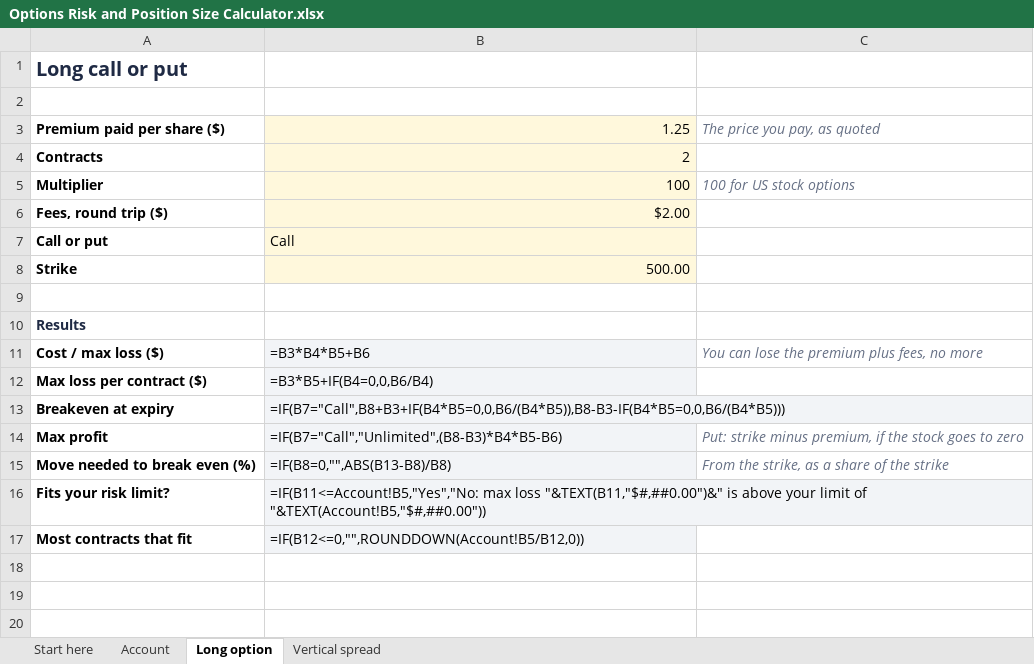
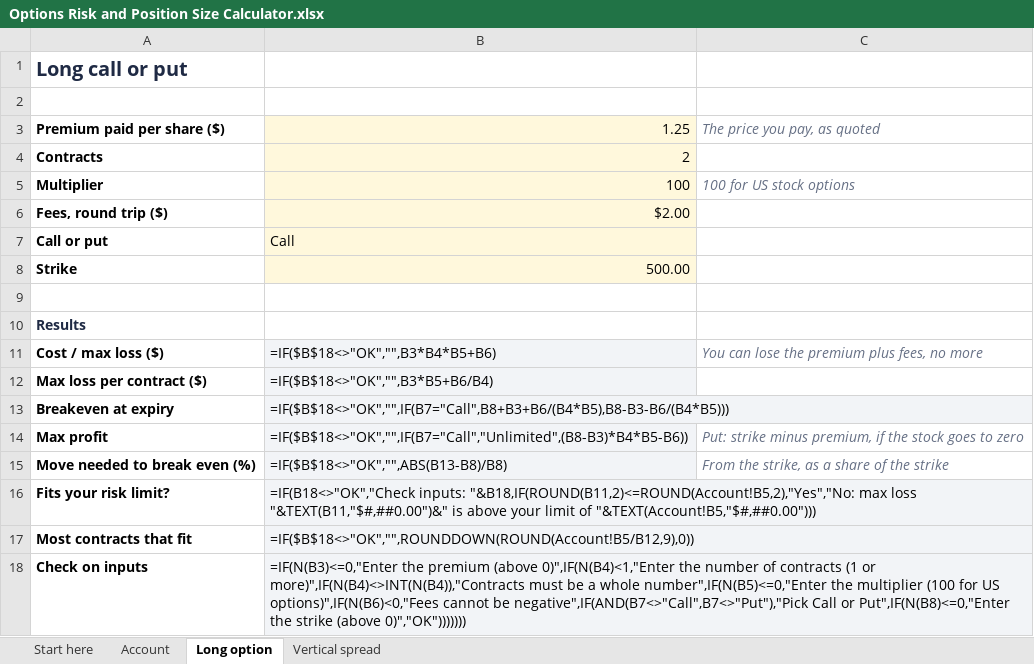
Before and after one commit to vivekgomathinayagam-ux/Trading-lab, an Excel workbook: hustles/templates/product/Options Risk and Position Size Calculator.xlsx, sheet Long option, drawn as a sheet; values as stored, in another font and other column widths than the file's, no borders; formulas without a stored value are shown as written; the diff names each change by its address in the sheet, - before the commit and + after, or states it on an @@ line.

```diff
--- a/hustles/templates/product/Options Risk and Position Size Calculator.xlsx (sheet Long option)
+++ b/hustles/templates/product/Options Risk and Position Size Calculator.xlsx (sheet Long option)
-B11: =B3*B4*B5+B6
+B11: =IF($B$18<>"OK","",B3*B4*B5+B6)
-B12: =B3*B5+IF(B4=0,0,B6/B4)
+B12: =IF($B$18<>"OK","",B3*B5+B6/B4)
-B13: =IF(B7="Call",B8+B3+IF(B4*B5=0,0,B6/(B4*B5)),B8-B3-IF(B4*B5=0,0,B6/(B4*B5)))
+B13: =IF($B$18<>"OK","",IF(B7="Call",B8+B3+B6/(B4*B5),B8-B3-B6/(B4*B5)))
-B14: =IF(B7="Call","Unlimited",(B8-B3)*B4*B5-B6)
+B14: =IF($B$18<>"OK","",IF(B7="Call","Unlimited",(B8-B3)*B4*B5-B6))
-B15: =IF(B8=0,"",ABS(B13-B8)/B8)
+B15: =IF($B$18<>"OK","",ABS(B13-B8)/B8)
-B16: =IF(B11<=Account!B5,"Yes","No: max loss "&TEXT(B11,"$#,##0.00")&" is above your limit of "&TEXT(Account!B5,"$#,##0.00"))
+B16: =IF(B18<>"OK","Check inputs: "&B18,IF(ROUND(B11,2)<=ROUND(Account!B5,2),"Yes","No: max loss "&TEXT(B11,"$#,##0.00")&" is above your limit of "&TEXT(Account!B5,"$#,##0.00")))
-B17: =IF(B12<=0,"",ROUNDDOWN(Account!B5/B12,0))
+B17: =IF($B$18<>"OK","",ROUNDDOWN(ROUND(Account!B5/B12,9),0))
+row 18: Check on inputs | =IF(N(B3)<=0,"Enter the premium (above 0)",IF(N(B4)<1,"Enter the number of contracts (1 or more)",IF(N(B4)<>INT(N(B4)),"Contracts must be a whole number",IF(N(B5)<=0,"Enter the multiplier (100 for US options)",IF(N(B6)<0,"Fees cannot be negative",IF(AND(B7<>"Call",B7<>"Put"),"Pick Call or Put",IF(N(B8)<=0,"Enter the strike (above 0)","OK")))))))
```
Also changed, not shown: sheet Vertical spread, hustles/templates/product/Options Day Trader Journal.xlsx, 14 other files.
